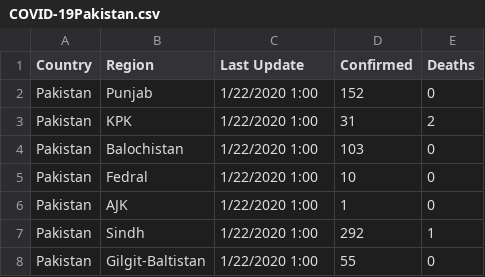
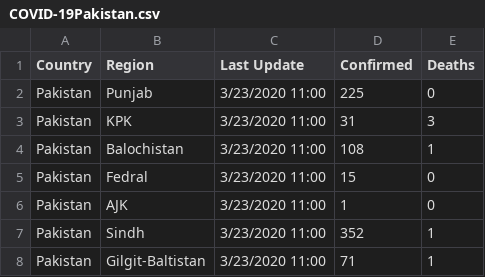
Before and after one commit to Masab12/COVID-19-Pak, a CSV file: COVID-19Pakistan.csv, drawn as a sheet.

Commit message:
Latest

```diff
--- a/COVID-19Pakistan.csv
+++ b/COVID-19Pakistan.csv
@@ -1,8 +1,8 @@
 Country,Region,Last Update,Confirmed,Deaths
-Pakistan,Punjab,1/22/2020 1:00,152,0
-Pakistan,KPK,1/22/2020 1:00,31,2
-Pakistan,Balochistan,1/22/2020 1:00,103,0
-Pakistan,Fedral,1/22/2020 1:00,10,0
-Pakistan,AJK,1/22/2020 1:00,1,0
-Pakistan,Sindh,1/22/2020 1:00,292,1
-Pakistan,Gilgit-Baltistan,1/22/2020 1:00,55,0
+Pakistan,Punjab,3/23/2020 11:00,225,0
+Pakistan,KPK,3/23/2020 11:00,31,3
+Pakistan,Balochistan,3/23/2020 11:00,108,1
+Pakistan,Fedral,3/23/2020 11:00,15,0
+Pakistan,AJK,3/23/2020 11:00,1,0
+Pakistan,Sindh,3/23/2020 11:00,352,1
+Pakistan,Gilgit-Baltistan,3/23/2020 11:00,71,1
```
